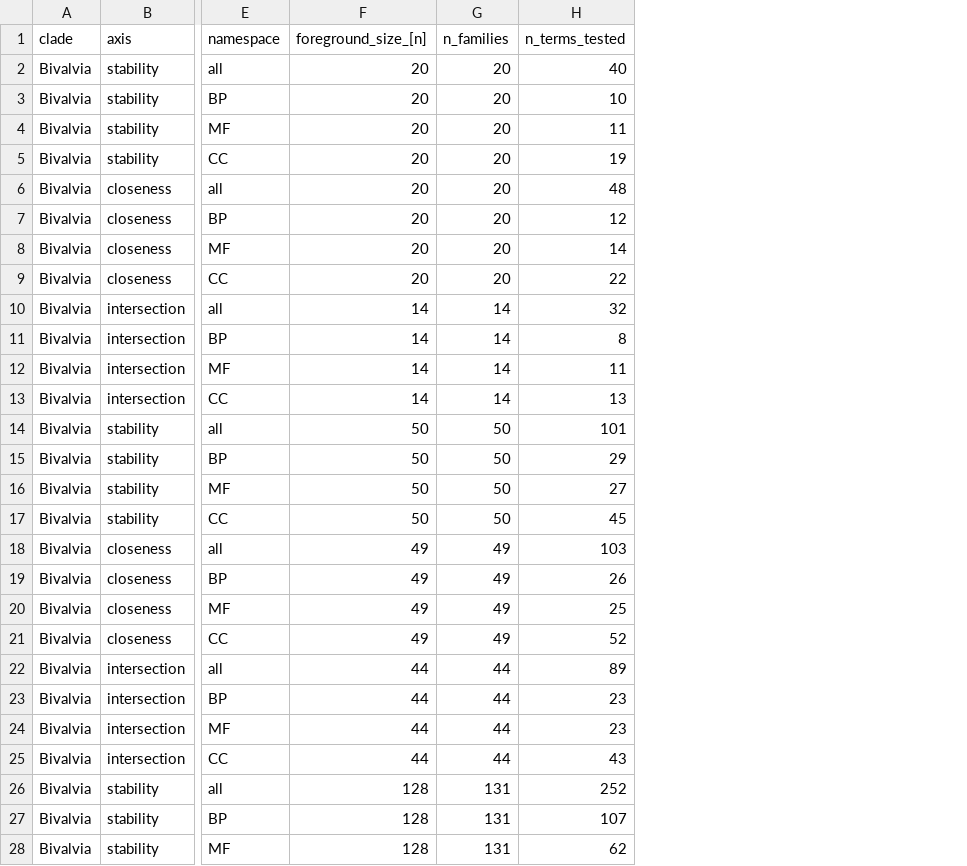
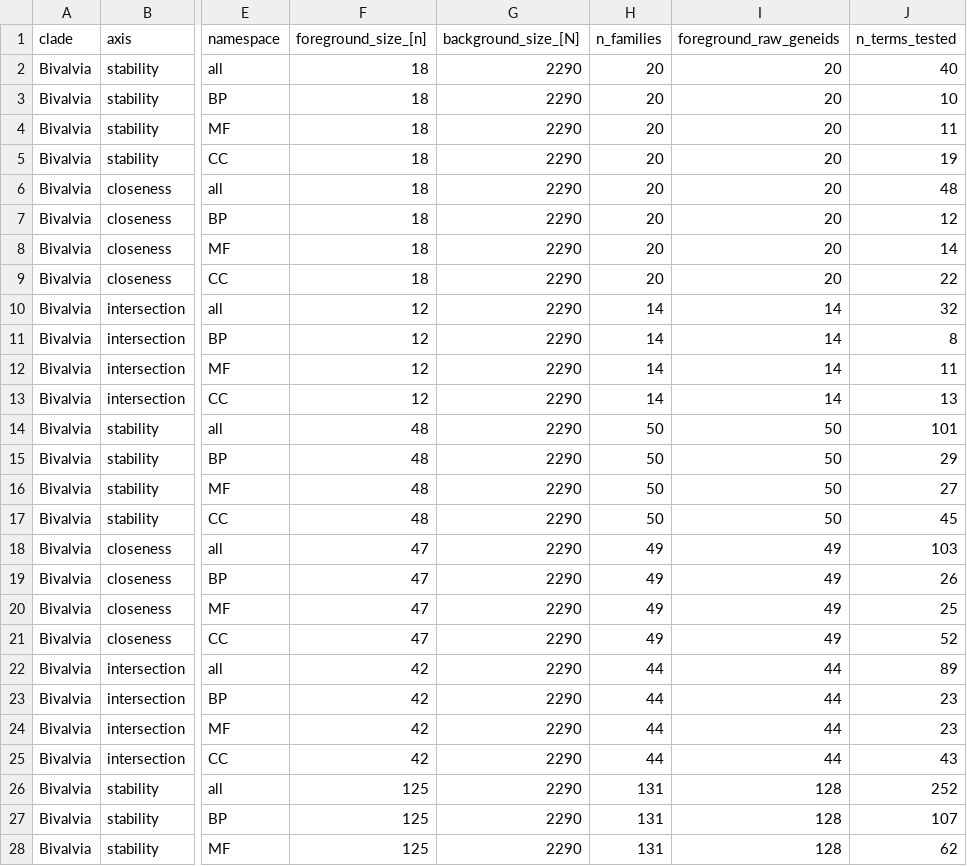
Before and after one commit to conchoecia/schultz-et-al-2026, a TSV file: post_analyses/go_enrichment_sweep/out/per_clade/Bivalvia.tsv, drawn as a sheet; only a part is shown, gaps mark what is left out; the diff covers the shown part only; the diff names each change by its address in the sheet, - before the commit and + after, or states it on an @@ line.

```diff
--- a/post_analyses/go_enrichment_sweep/out/per_clade/Bivalvia.tsv
+++ b/post_analyses/go_enrichment_sweep/out/per_clade/Bivalvia.tsv
+column G (background_size_[N]), rows 2-28: all 2290
+column I (foreground_raw_geneids), rows 2-28: 20 | 20 | 20 | 20 | 20 | 20 | 20 | 20 | 14 | 14 | 14 | 14 | 50 | 50 | 50 | 50 | 49 | 49 | 49 | 49 | 44 | 44 | 44 | 44 | 128 | 128 | 128
-F2:F9 (foreground_size_[n]): 20
+F2:F9 (foreground_size_[n]): 18
-F10:F13 (foreground_size_[n]): 14
+F10:F13 (foreground_size_[n]): 12
-F14:F17 (foreground_size_[n]): 50
+F14:F17 (foreground_size_[n]): 48
-F18:F21 (foreground_size_[n]): 49
+F18:F21 (foreground_size_[n]): 47
-F22:F25 (foreground_size_[n]): 44
+F22:F25 (foreground_size_[n]): 42
-F26:F28 (foreground_size_[n]): 128
+F26:F28 (foreground_size_[n]): 125
```
Also changed, not shown: 69 edited cells elsewhere in this file, post_analyses/go_enrichment_sweep/out/per_clade/Annelida.tsv, post_analyses/go_enrichment_sweep/out/per_clade/Echinodermata.tsv, 26 other files.
